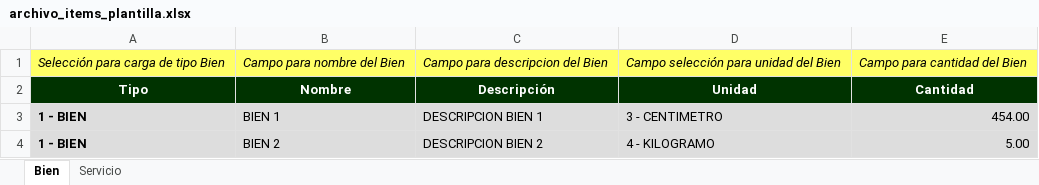
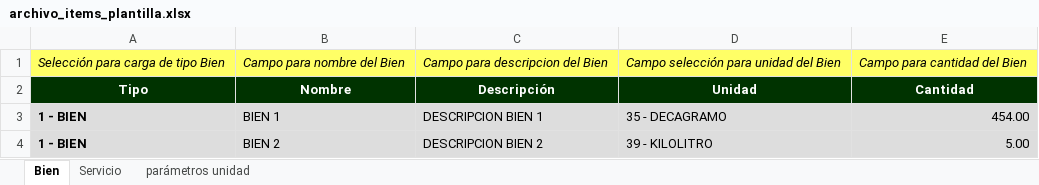
Before and after one commit to jdavid6700/agora_desarrollo, an Excel workbook: blocks/gestionCotizaciones/gestionarCotizacion/plantilla/archivo_items_plantilla.xlsx, sheet Bien, drawn as a sheet; values as stored, in another font and other column widths than the file's, no borders; the diff names each change by its address in the sheet, - before the commit and + after, or states it on an @@ line.

```diff
--- a/blocks/gestionCotizaciones/gestionarCotizacion/plantilla/archivo_items_plantilla.xlsx (sheet Bien)
+++ b/blocks/gestionCotizaciones/gestionarCotizacion/plantilla/archivo_items_plantilla.xlsx (sheet Bien)
+sheet tab: parámetros unidad
-D3: 3 - CENTIMETRO
+D3: 35 - DECAGRAMO
-D4: 4 - KILOGRAMO
+D4: 39 - KILOLITRO
```
Also changed, not shown: blocks/gestionCotizaciones/relacionarCotizacion/plantilla/archivo_items_plantilla.xlsx, 10 other files.
